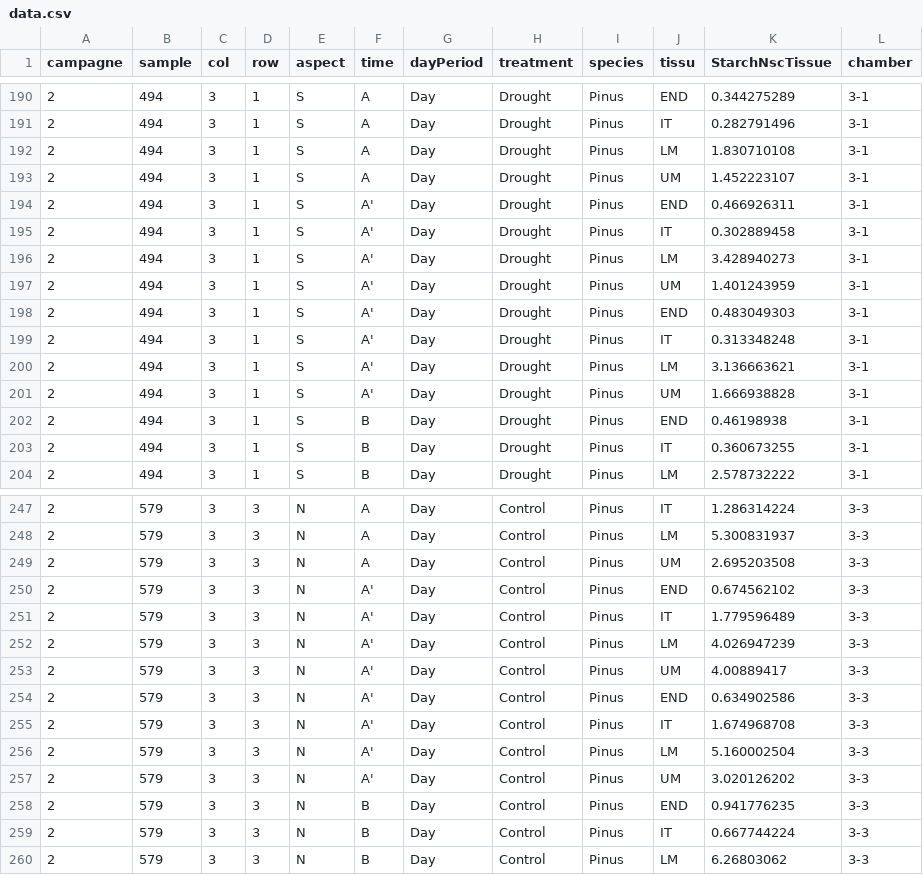
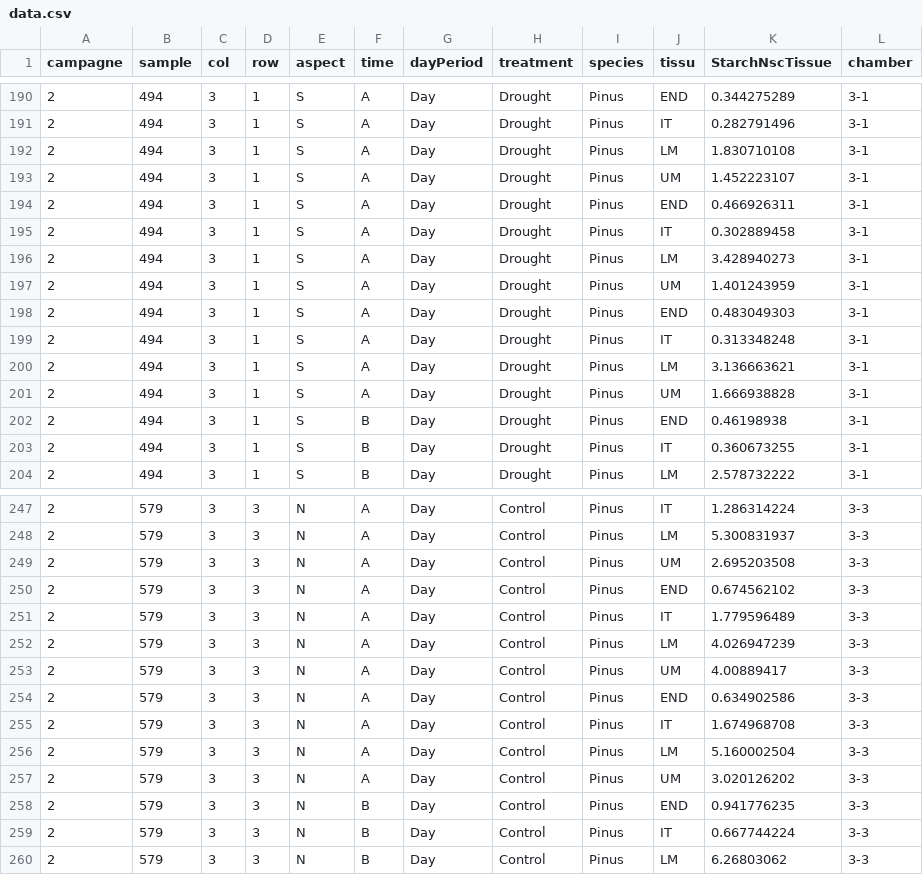
Before and after one commit to RyanLalicker/Data-Analysis-2-STAT-325-825, a CSV file: data.csv, drawn as a sheet; only a part is shown, gaps mark what is left out; the diff covers the shown part only.

Commit message:
Update data.csv

```diff
--- a/data.csv
+++ b/data.csv
@@ -194,8 +194,8 @@ campagne,sample,col,row,aspect,time,dayPeriod,treatment,species,tissu,StarchNscT
-2,494,3,1,S,A',Day,Drought,Pinus,END,0.466926311,3-1
-2,494,3,1,S,A',Day,Drought,Pinus,IT,0.302889458,3-1
-2,494,3,1,S,A',Day,Drought,Pinus,LM,3.428940273,3-1
-2,494,3,1,S,A',Day,Drought,Pinus,UM,1.401243959,3-1
-2,494,3,1,S,A',Day,Drought,Pinus,END,0.483049303,3-1
-2,494,3,1,S,A',Day,Drought,Pinus,IT,0.313348248,3-1
-2,494,3,1,S,A',Day,Drought,Pinus,LM,3.136663621,3-1
-2,494,3,1,S,A',Day,Drought,Pinus,UM,1.666938828,3-1
+2,494,3,1,"S","A","Day","Drought","Pinus","END",0.466926311,"3-1"
+2,494,3,1,"S","A","Day","Drought","Pinus","IT",0.302889458,"3-1"
+2,494,3,1,"S","A","Day","Drought","Pinus","LM",3.428940273,"3-1"
+2,494,3,1,"S","A","Day","Drought","Pinus","UM",1.401243959,"3-1"
+2,494,3,1,"S","A","Day","Drought","Pinus","END",0.483049303,"3-1"
+2,494,3,1,"S","A","Day","Drought","Pinus","IT",0.313348248,"3-1"
+2,494,3,1,"S","A","Day","Drought","Pinus","LM",3.136663621,"3-1"
+2,494,3,1,"S","A","Day","Drought","Pinus","UM",1.666938828,"3-1"
@@ -250,8 +250,8 @@ campagne,sample,col,row,aspect,time,dayPeriod,treatment,species,tissu,StarchNscT
-2,579,3,3,N,A',Day,Control,Pinus,END,0.674562102,3-3
-2,579,3,3,N,A',Day,Control,Pinus,IT,1.779596489,3-3
-2,579,3,3,N,A',Day,Control,Pinus,LM,4.026947239,3-3
-2,579,3,3,N,A',Day,Control,Pinus,UM,4.00889417,3-3
-2,579,3,3,N,A',Day,Control,Pinus,END,0.634902586,3-3
-2,579,3,3,N,A',Day,Control,Pinus,IT,1.674968708,3-3
-2,579,3,3,N,A',Day,Control,Pinus,LM,5.160002504,3-3
-2,579,3,3,N,A',Day,Control,Pinus,UM,3.020126202,3-3
+2,579,3,3,"N","A","Day","Control","Pinus","END",0.674562102,"3-3"
+2,579,3,3,"N","A","Day","Control","Pinus","IT",1.779596489,"3-3"
+2,579,3,3,"N","A","Day","Control","Pinus","LM",4.026947239,"3-3"
+2,579,3,3,"N","A","Day","Control","Pinus","UM",4.00889417,"3-3"
+2,579,3,3,"N","A","Day","Control","Pinus","END",0.634902586,"3-3"
+2,579,3,3,"N","A","Day","Control","Pinus","IT",1.674968708,"3-3"
+2,579,3,3,"N","A","Day","Control","Pinus","LM",5.160002504,"3-3"
+2,579,3,3,"N","A","Day","Control","Pinus","UM",3.020126202,"3-3"
```
Also changed, not shown: 16 edited cells elsewhere in this file.
